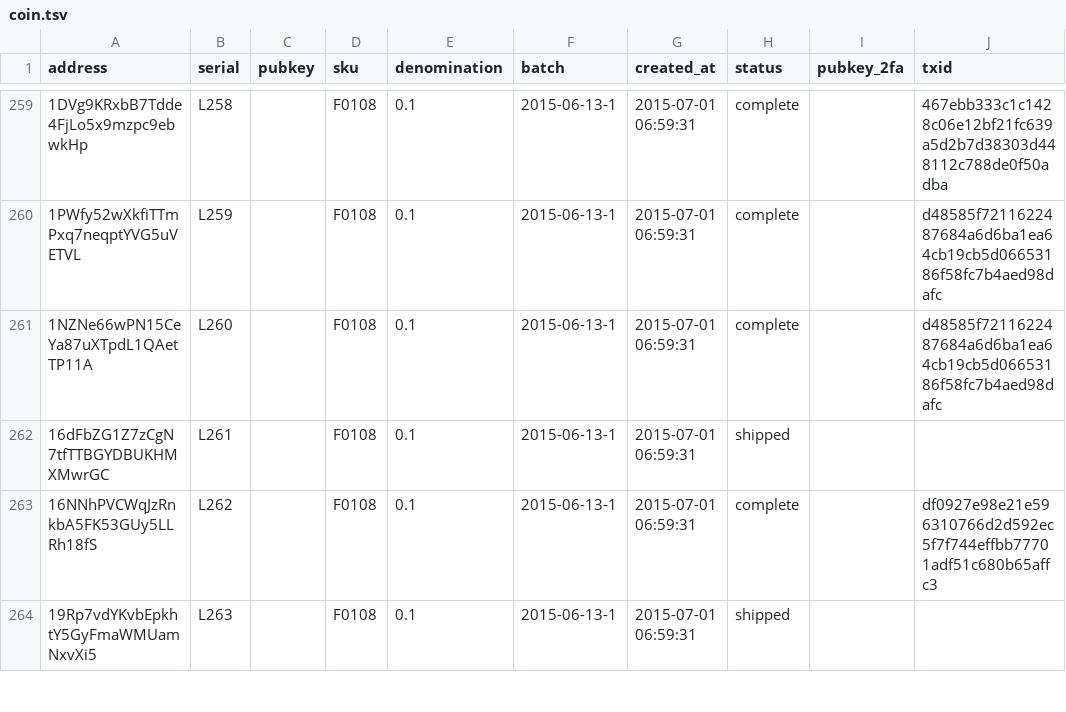
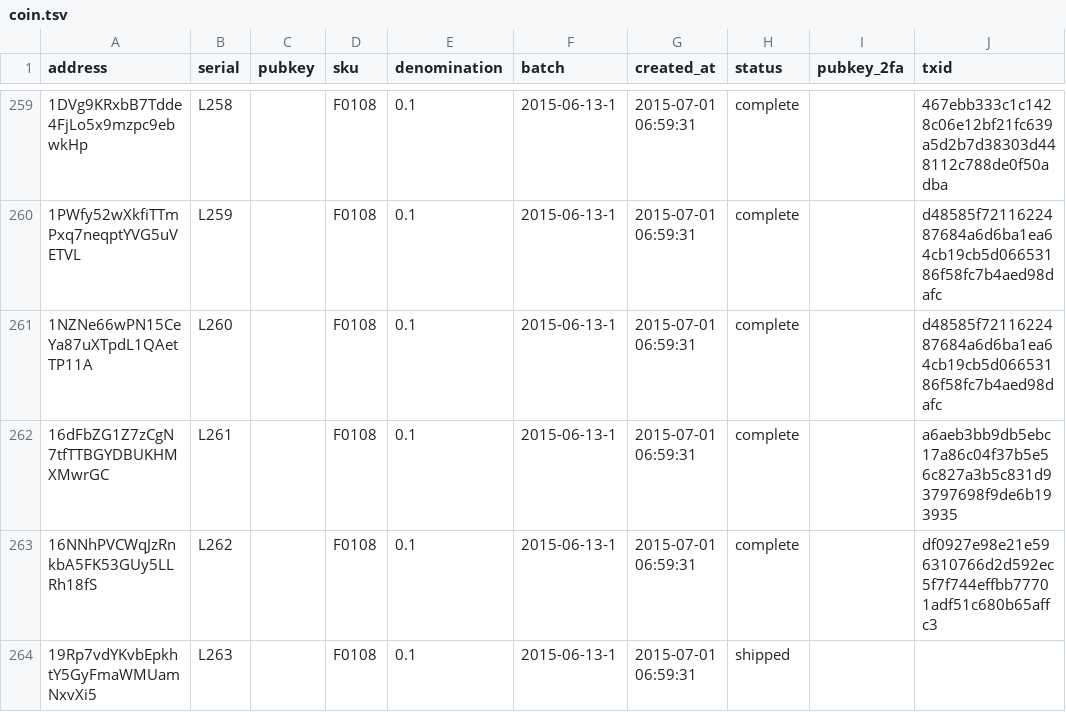
Before and after one commit to prasos/denarium-database, a TSV file: coin.tsv, drawn as a sheet; only a part is shown, gaps mark what is left out; the diff covers the shown part only.

Commit message:
Daily coin status update

```diff
--- a/coin.tsv
+++ b/coin.tsv
@@ -261,3 +261,3 @@ address	serial	pubkey	sku	denomination	batch	created_at	status	pubkey_2fa	txid
 1NZNe66wPN15CeYa87uXTpdL1QAetTP11A	L260		F0108	0.1	2015-06-13-1	2015-07-01 06:59:31	complete		d48585f7211622487684a6d6ba1ea64cb19cb5d06653186f58fc7b4aed98dafc
-16dFbZG1Z7zCgN7tfTTBGYDBUKHMXMwrGC	L261		F0108	0.1	2015-06-13-1	2015-07-01 06:59:31	shipped		
+16dFbZG1Z7zCgN7tfTTBGYDBUKHMXMwrGC	L261		F0108	0.1	2015-06-13-1	2015-07-01 06:59:31	complete		a6aeb3bb9db5ebc17a86c04f37b5e56c827a3b5c831d93797698f9de6b193935
 16NNhPVCWqJzRnkbA5FK53GUy5LLRh18fS	L262		F0108	0.1	2015-06-13-1	2015-07-01 06:59:31	complete		df0927e98e21e596310766d2d592ec5f7f744effbb77701adf51c680b65affc3
```
Also changed, not shown: 18 edited cells elsewhere in this file, 1 other file.
